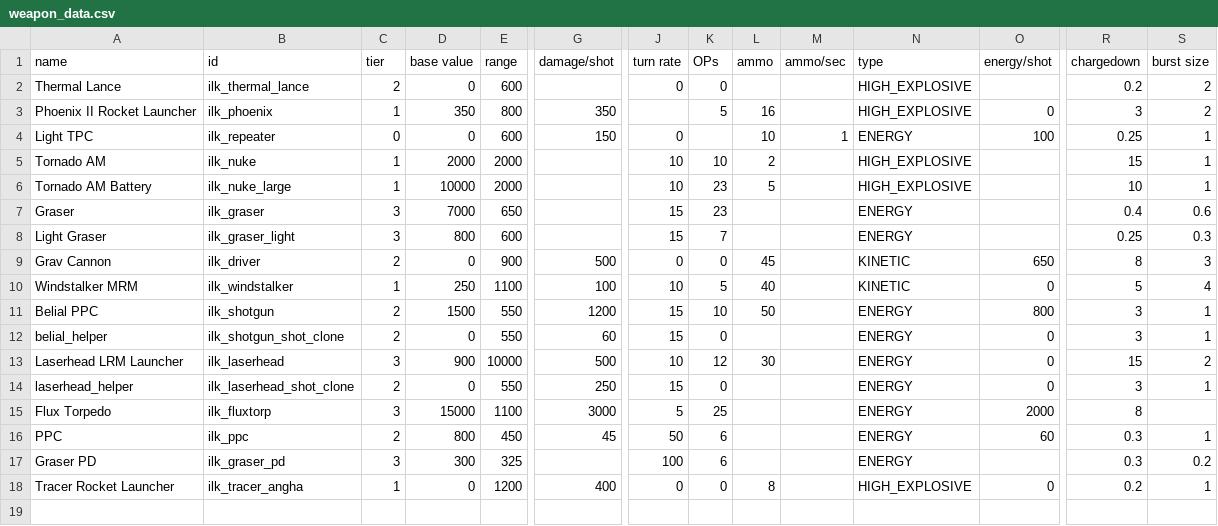
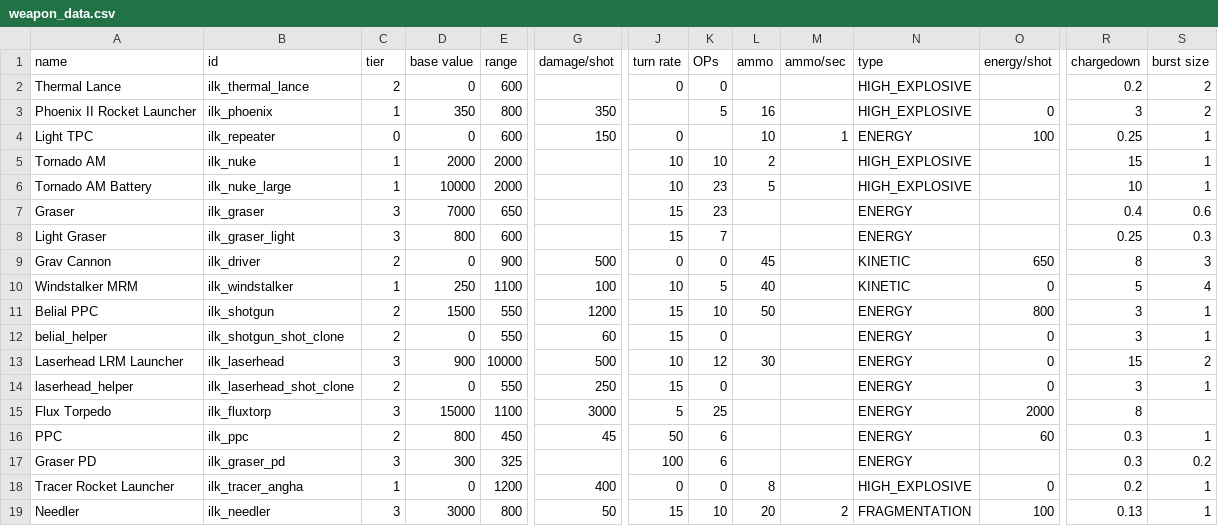
Before and after one commit to jstaf/mayorate, a CSV file: data/weapons/weapon_data.csv, drawn as a sheet; only a part is shown, gaps mark what is left out; rows hold the shown columns only; the diff names each change by its address in the sheet, - before the commit and + after, or states it on an @@ line.

Commit message:
added needler
doesn't work yet really

```diff
--- a/data/weapons/weapon_data.csv
+++ b/data/weapons/weapon_data.csv
+row 19: Needler | ilk_needler | 3 | 3000 | 800 | 50 | 15 | 10 | 20 | 2 | FRAGMENTATION | 100 | 0.13 | 1
```
Also changed, not shown: 11 other files.
